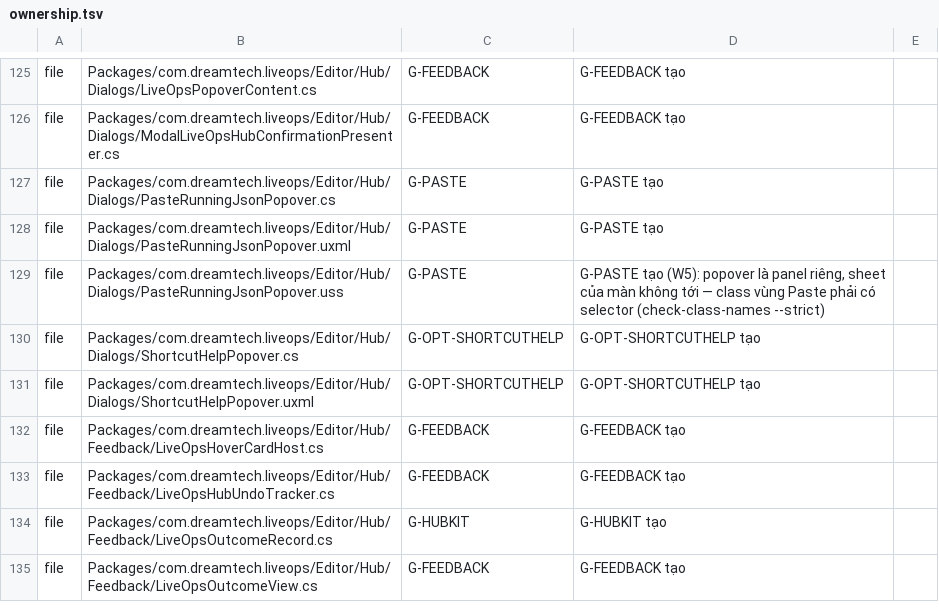
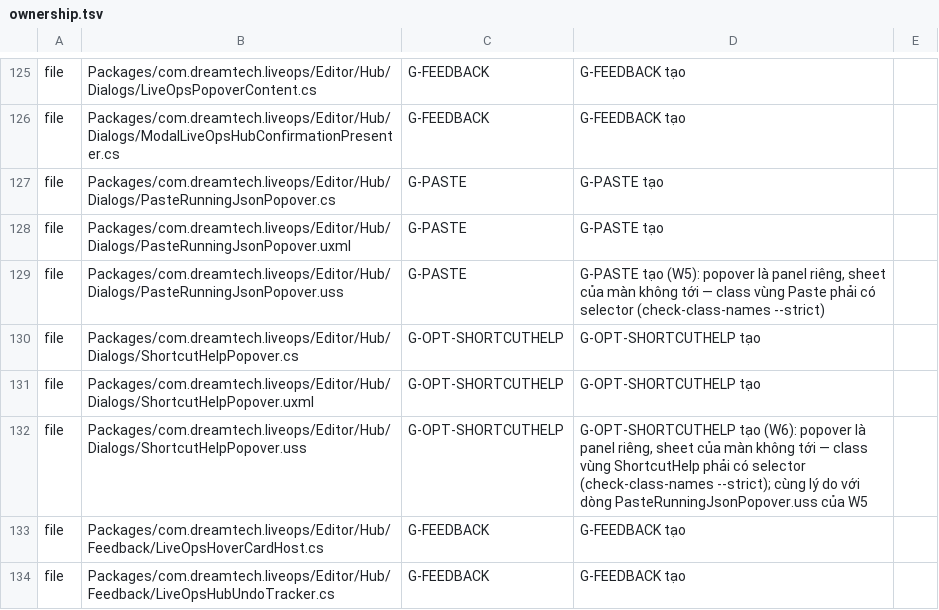
Before and after one commit to TeamAcMong/unity-liveops, a TSV file: tools/liveops-hub/ownership.tsv, drawn as a sheet; only a part is shown, gaps mark what is left out; the shorter side is filled out with more unchanged rows; the diff covers the shown part only.

```diff
--- a/tools/liveops-hub/ownership.tsv
+++ b/tools/liveops-hub/ownership.tsv
@@ -131,2 +131,3 @@ file	Packages/com.dreamtech.liveops/Editor/Hub/Dialogs/ShortcutHelpPopover.cs	G-
 file	Packages/com.dreamtech.liveops/Editor/Hub/Dialogs/ShortcutHelpPopover.uxml	G-OPT-SHORTCUTHELP	G-OPT-SHORTCUTHELP tạo
+file	Packages/com.dreamtech.liveops/Editor/Hub/Dialogs/ShortcutHelpPopover.uss	G-OPT-SHORTCUTHELP	G-OPT-SHORTCUTHELP tạo (W6): popover là panel riêng, sheet của màn không tới — class vùng ShortcutHelp phải có selector (check-class-names --strict); cùng lý do với dòng PasteRunningJsonPopover.uss của W5
 file	Packages/com.dreamtech.liveops/Editor/Hub/Feedback/LiveOpsHoverCardHost.cs	G-FEEDBACK	G-FEEDBACK tạo
```
Also changed, not shown: 4 edited cells elsewhere in this file, 4 other files.
